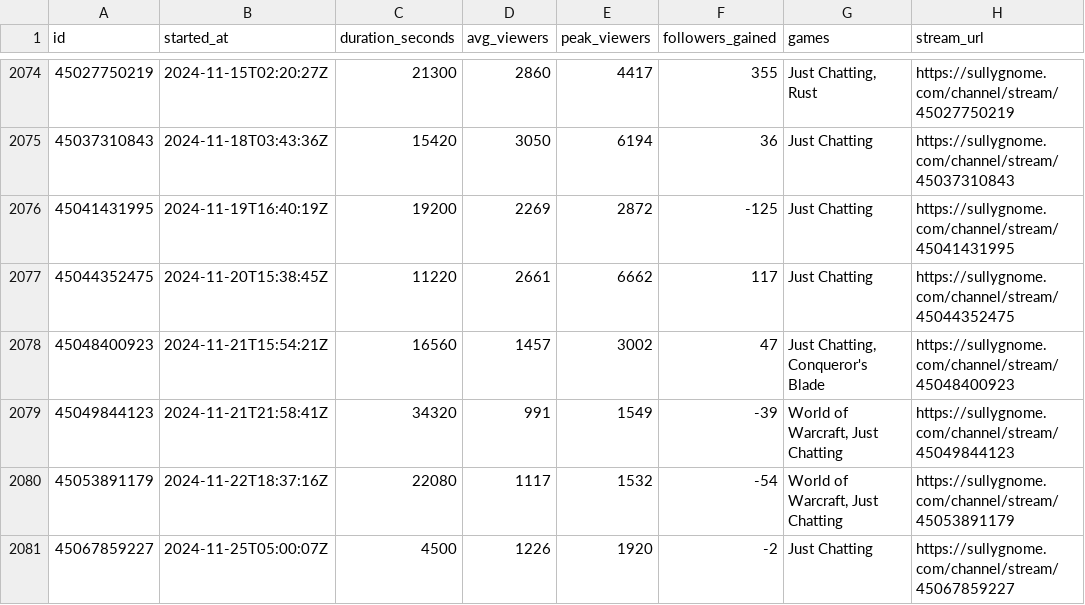
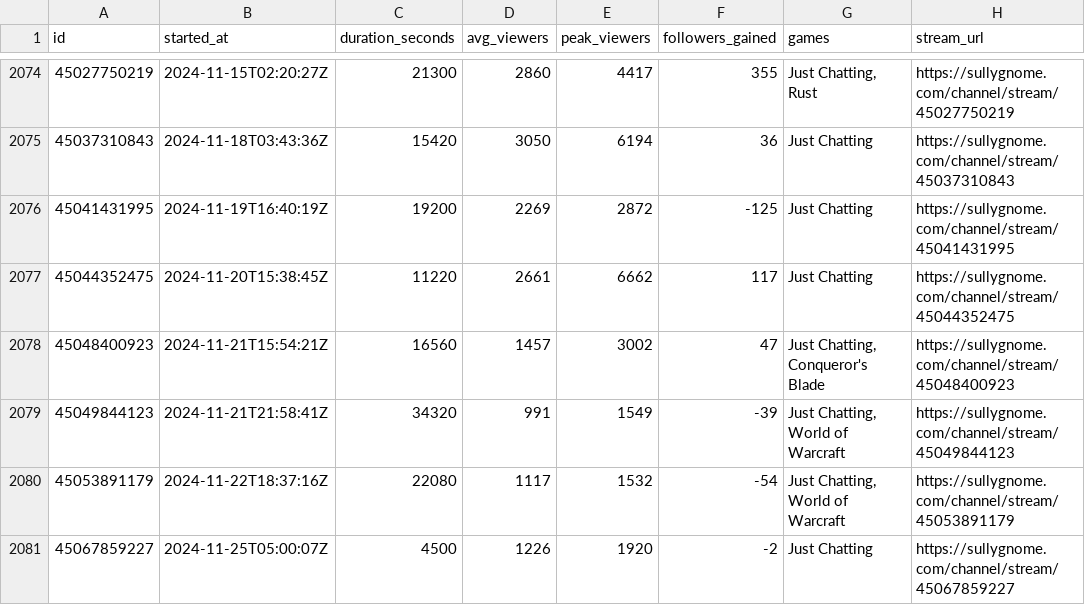
Before and after one commit to sardistic/cyr, a CSV file: data/sully-streams.csv, drawn as a sheet; only a part is shown, gaps mark what is left out; the diff covers the shown part only.

```diff
--- a/data/sully-streams.csv
+++ b/data/sully-streams.csv
@@ -2078,4 +2078,4 @@ id,started_at,duration_seconds,avg_viewers,peak_viewers,followers_gained,games,s
 45048400923,2024-11-21T15:54:21Z,16560,1457,3002,47,"Just Chatting, Conqueror's Blade",https://sullygnome.com/channel/stream/45048400923
-45049844123,2024-11-21T21:58:41Z,34320,991,1549,-39,"World of Warcraft, Just Chatting",https://sullygnome.com/channel/stream/45049844123
-45053891179,2024-11-22T18:37:16Z,22080,1117,1532,-54,"World of Warcraft, Just Chatting",https://sullygnome.com/channel/stream/45053891179
+45049844123,2024-11-21T21:58:41Z,34320,991,1549,-39,"Just Chatting, World of Warcraft",https://sullygnome.com/channel/stream/45049844123
+45053891179,2024-11-22T18:37:16Z,22080,1117,1532,-54,"Just Chatting, World of Warcraft",https://sullygnome.com/channel/stream/45053891179
 45067859227,2024-11-25T05:00:07Z,4500,1226,1920,-2,Just Chatting,https://sullygnome.com/channel/stream/45067859227
```
Also changed, not shown: 32 edited cells elsewhere in this file, data/exact-streams.csv, 2 other files.
